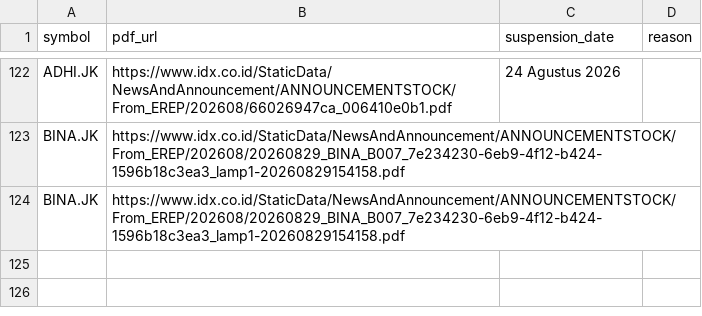
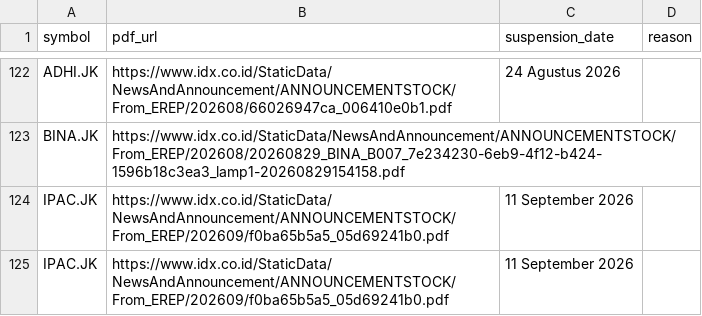
Before and after one commit to supertypeai/sectors_idx_suspension, a CSV file: data_incomplete/idx_suspension_missing_data.csv, drawn as a sheet; only a part is shown, gaps mark what is left out.

```diff
--- a/data_incomplete/idx_suspension_missing_data.csv
+++ b/data_incomplete/idx_suspension_missing_data.csv
@@ -123,2 +123,3 @@ ADHI.JK,https://www.idx.co.id/StaticData/NewsAndAnnouncement/ANNOUNCEMENTSTOCK/F
 BINA.JK,https://www.idx.co.id/StaticData/NewsAndAnnouncement/ANNOUNCEMENTSTOCK/From_EREP/202608/20260829_BINA_B007_7e234230-6eb9-4f12-b424-1596b18c3ea3_lamp1-20260829154158.pdf,,
-BINA.JK,https://www.idx.co.id/StaticData/NewsAndAnnouncement/ANNOUNCEMENTSTOCK/From_EREP/202608/20260829_BINA_B007_7e234230-6eb9-4f12-b424-1596b18c3ea3_lamp1-20260829154158.pdf,,
+IPAC.JK,https://www.idx.co.id/StaticData/NewsAndAnnouncement/ANNOUNCEMENTSTOCK/From_EREP/202609/f0ba65b5a5_05d69241b0.pdf,11 September 2026,
+IPAC.JK,https://www.idx.co.id/StaticData/NewsAndAnnouncement/ANNOUNCEMENTSTOCK/From_EREP/202609/f0ba65b5a5_05d69241b0.pdf,11 September 2026,
```
